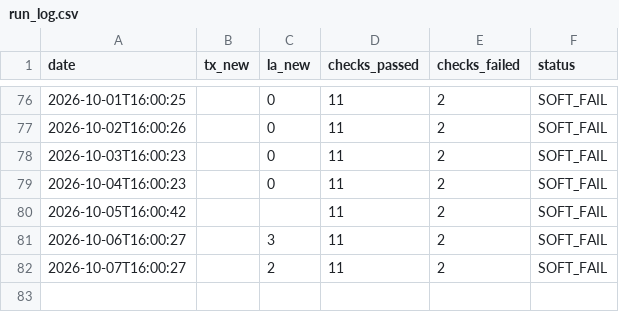
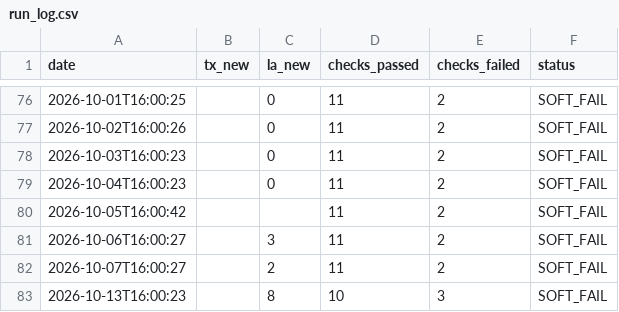
Before and after one commit to mapmaticsgis-maker/gis-permit-intel, a CSV file: data/run_log.csv, drawn as a sheet; only a part is shown, gaps mark what is left out; the diff names each change by its address in the sheet, - before the commit and + after, or states it on an @@ line.

```diff
--- a/data/run_log.csv
+++ b/data/run_log.csv
+row 83: 2026-10-13T16:00:23 |  | 8 | 10 | 3 | SOFT_FAIL
```
Also changed, not shown: data/la/ledger.csv, 6 other files.
